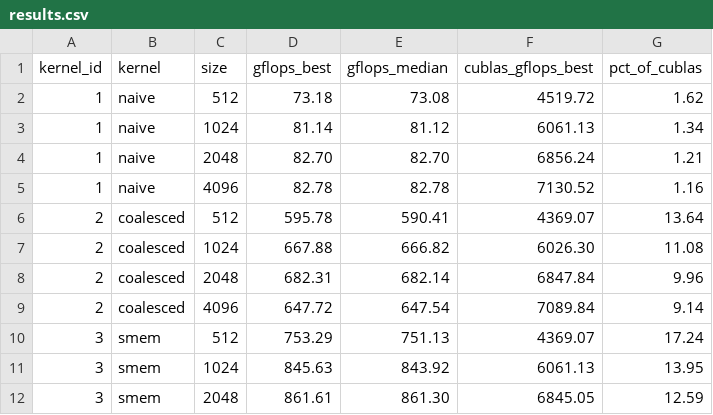
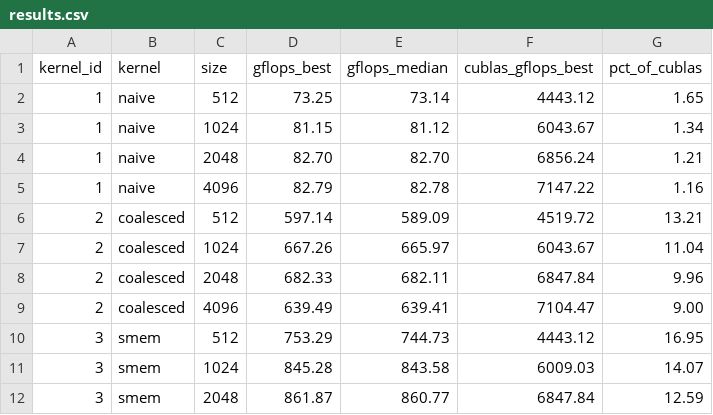
Before and after one commit to OoEthanoO/bare-metal-bard, a CSV file: bench/results.csv, drawn as a sheet; only a part is shown; the diff covers the shown part only.

```diff
--- a/bench/results.csv
+++ b/bench/results.csv
@@ -1,12 +1,12 @@
 kernel_id,kernel,size,gflops_best,gflops_median,cublas_gflops_best,pct_of_cublas
-1,naive,512,73.18,73.08,4519.72,1.62
-1,naive,1024,81.14,81.12,6061.13,1.34
+1,naive,512,73.25,73.14,4443.12,1.65
+1,naive,1024,81.15,81.12,6043.67,1.34
 1,naive,2048,82.70,82.70,6856.24,1.21
-1,naive,4096,82.78,82.78,7130.52,1.16
-2,coalesced,512,595.78,590.41,4369.07,13.64
-2,coalesced,1024,667.88,666.82,6026.30,11.08
-2,coalesced,2048,682.31,682.14,6847.84,9.96
-2,coalesced,4096,647.72,647.54,7089.84,9.14
-3,smem,512,753.29,751.13,4369.07,17.24
-3,smem,1024,845.63,843.92,6061.13,13.95
-3,smem,2048,861.61,861.30,6845.05,12.59
+1,naive,4096,82.79,82.78,7147.22,1.16
+2,coalesced,512,597.14,589.09,4519.72,13.21
+2,coalesced,1024,667.26,665.97,6043.67,11.04
+2,coalesced,2048,682.33,682.11,6847.84,9.96
+2,coalesced,4096,639.49,639.41,7104.47,9.00
+3,smem,512,753.29,744.73,4443.12,16.95
+3,smem,1024,845.28,843.58,6009.03,14.07
+3,smem,2048,861.87,860.77,6847.84,12.59
```
Also changed, not shown: 4 added rows and 60 edited cells elsewhere in this file, 4 other files.
